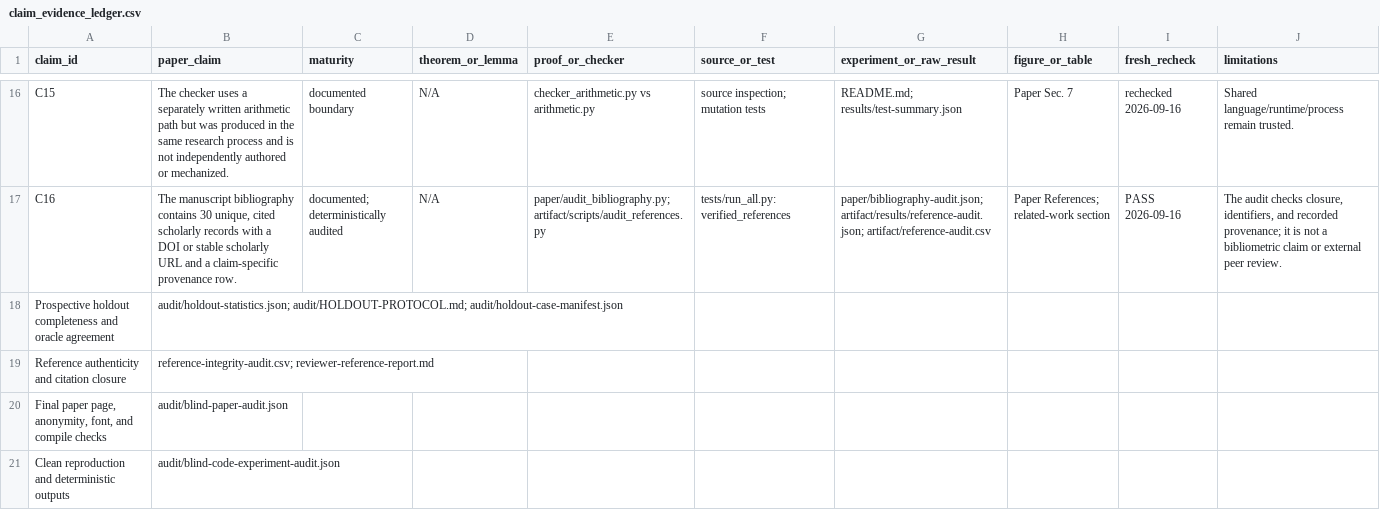
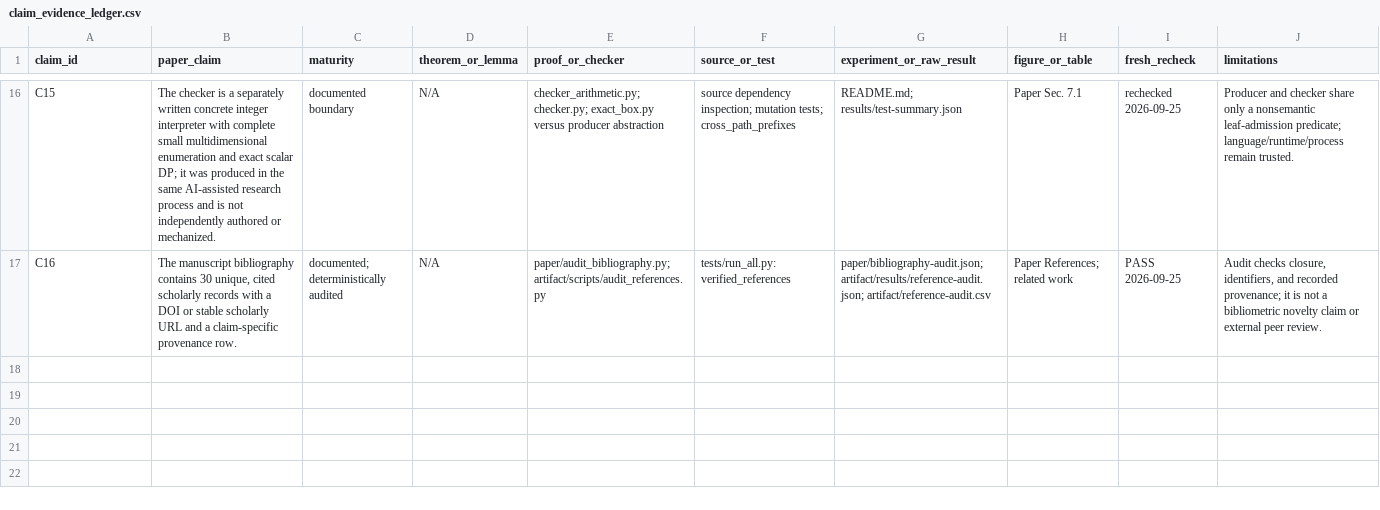
Before and after one commit to Haoyi-Zhang/RoundScan, a CSV file: claim_evidence_ledger.csv, drawn as a sheet; only a part is shown, gaps mark what is left out; the diff covers the shown part only; the diff names each change by its address in the sheet, - before the commit and + after, or states it on an @@ line.

Commit message:
Synchronize current research artifact

```diff
--- a/claim_evidence_ledger.csv
+++ b/claim_evidence_ledger.csv
-B16 (paper_claim): The checker uses a separately written arithmetic path but was produced in the same research process…
+B16 (paper_claim): The checker is a separately written concrete integer interpreter with complete small multidimensional enumeration and exact scalar DP; it was produced in the same AI-assisted research process…
-E16 (proof_or_checker): checker_arithmetic.py vs arithmetic.py
+E16 (proof_or_checker): checker_arithmetic.py; checker.py; exact_box.py versus producer abstraction
-F16 (source_or_test): source inspection; mutation tests
+F16 (source_or_test): source dependency inspection; mutation tests; cross_path_prefixes
-H16 (figure_or_table): Paper Sec. 7
+H16 (figure_or_table): Paper Sec. 7.1
-I16 (fresh_recheck): rechecked 2026-09-16
+I16 (fresh_recheck): rechecked 2026-09-25
-J16 (limitations): Shared language/runtime/process remain…
+J16 (limitations): Producer and checker share only a nonsemantic leaf-admission predicate; language/runtime/process remain…
-H17 (figure_or_table): Paper References; related-work section
+H17 (figure_or_table): Paper References; related work
-I17 (fresh_recheck): PASS 2026-09-16
+I17 (fresh_recheck): PASS 2026-09-25
-J17 (limitations): The audit checks closure, identifiers, and recorded provenance; it is not a bibliometric claim or…
+J17 (limitations): Audit checks closure, identifiers, and recorded provenance; it is not a bibliometric novelty claim or…
-row 18: Prospective holdout completeness and oracle agreement | audit/holdout-statistics.json; audit/HOLDOUT-PROTOCOL.md; audit/holdout-case-manifest.json
-row 19: Reference authenticity and citation closure | reference-integrity-audit.csv; reviewer-reference-report.md
-row 20: Final paper page, anonymity, font, and compile checks | audit/blind-paper-audit.json
-row 21: Clean reproduction and deterministic outputs | audit/blind-code-experiment-audit.json
```
Also changed, not shown: 67 edited cells elsewhere in this file, external_resources.csv, reference-audit.csv, 29 other files.
